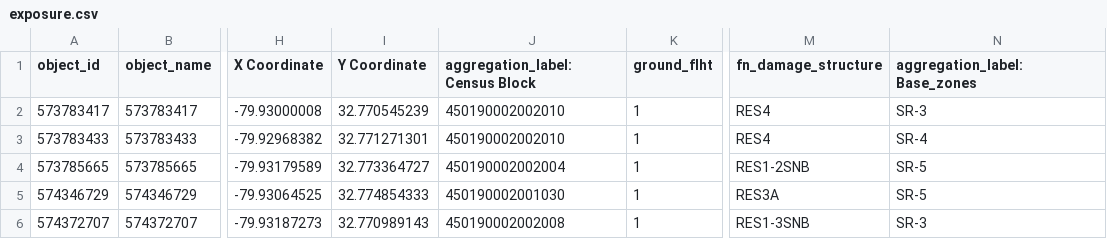
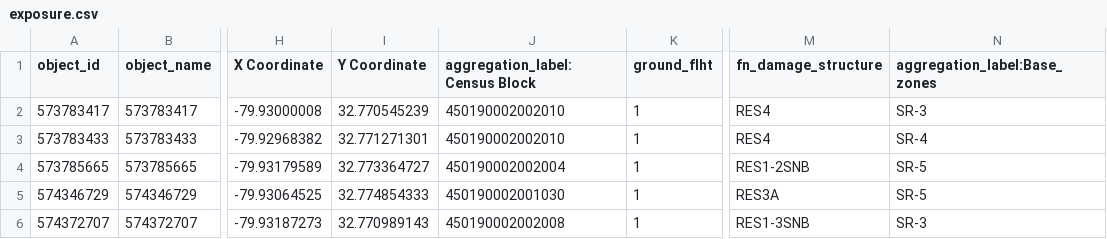
Before and after one commit to Deltares/hydromt_fiat, a CSV file: examples/data/aggregation_zones/fiat_model/output/aggregation_zones_test1/exposure/exposure.csv, drawn as a sheet; only a part is shown, gaps mark what is left out; the diff names each change by its address in the sheet, - before the commit and + after, or states it on an @@ line.

```diff
--- a/examples/data/aggregation_zones/fiat_model/output/aggregation_zones_test1/exposure/exposure.csv
+++ b/examples/data/aggregation_zones/fiat_model/output/aggregation_zones_test1/exposure/exposure.csv
-J1: aggregation_label: Census Block
+J1: aggregation_label:Census Block
-N1: aggregation_label: Base_zones
+N1: aggregation_label:Base_zones
```
Also changed, not shown: examples/data/aggregation_zones/fiat_model/exposure/exposure.csv, examples/data/aggregation_zones/fiat_model/output/aggregation_zones_test2/exposure/exposure.csv, 16 other files.
